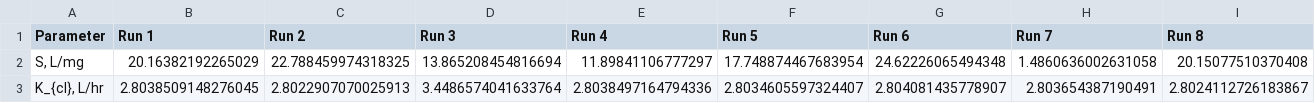
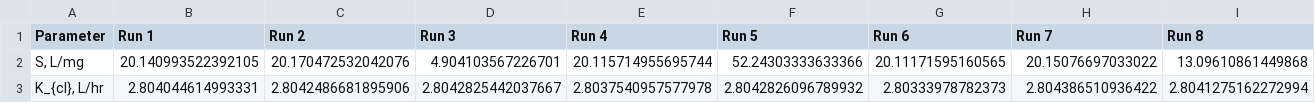
Before and after one commit to Rebecca-Rumney/Myleotoxicity-PKPD, a CSV file: Data_and_parameters/PD_sim/many_timepoints_pop_model_pop_V_c_fixed_K_1_V_1_sigma_PK_opt_pop.csv, drawn as a sheet; only a part is shown; the diff covers the shown part only; the diff names each change by its address in the sheet, - before the commit and + after, or states it on an @@ line.

```diff
--- a/Data_and_parameters/PD_sim/many_timepoints_pop_model_pop_V_c_fixed_K_1_V_1_sigma_PK_opt_pop.csv
+++ b/Data_and_parameters/PD_sim/many_timepoints_pop_model_pop_V_c_fixed_K_1_V_1_sigma_PK_opt_pop.csv
-B2 (Run 1): 20.16382192265029
+B2 (Run 1): 20.140993522392105
-C2 (Run 2): 22.788459974318325
+C2 (Run 2): 20.170472532042076
-D2 (Run 3): 13.865208454816694
+D2 (Run 3): 4.904103567226701
-E2 (Run 4): 11.89841106777297
+E2 (Run 4): 20.115714955695744
-F2 (Run 5): 17.748874467683954
+F2 (Run 5): 52.24303333633366
-G2 (Run 6): 24.62226065494348
+G2 (Run 6): 20.11171595160565
-H2 (Run 7): 1.4860636002631058
+H2 (Run 7): 20.15076697033022
-I2 (Run 8): 20.15077510370408
+I2 (Run 8): 13.09610861449868
-B3 (Run 1): 2.8038509148276045
+B3 (Run 1): 2.804044614993331
-C3 (Run 2): 2.8022907070025913
+C3 (Run 2): 2.8042486681895906
-D3 (Run 3): 3.4486574041633764
+D3 (Run 3): 2.8042825442037667
-E3 (Run 4): 2.8038497164794336
+E3 (Run 4): 2.8037540957577978
-F3 (Run 5): 2.8034605597324407
+F3 (Run 5): 2.8042826096789932
-G3 (Run 6): 2.804081435778907
+G3 (Run 6): 2.80333978782373
-H3 (Run 7): 2.803654387190491
+H3 (Run 7): 2.804386510936422
-I3 (Run 8): 2.8024112726183867
+I3 (Run 8): 2.8041275162272994
```
Also changed, not shown: 82 edited cells elsewhere in this file, 7 other files.
